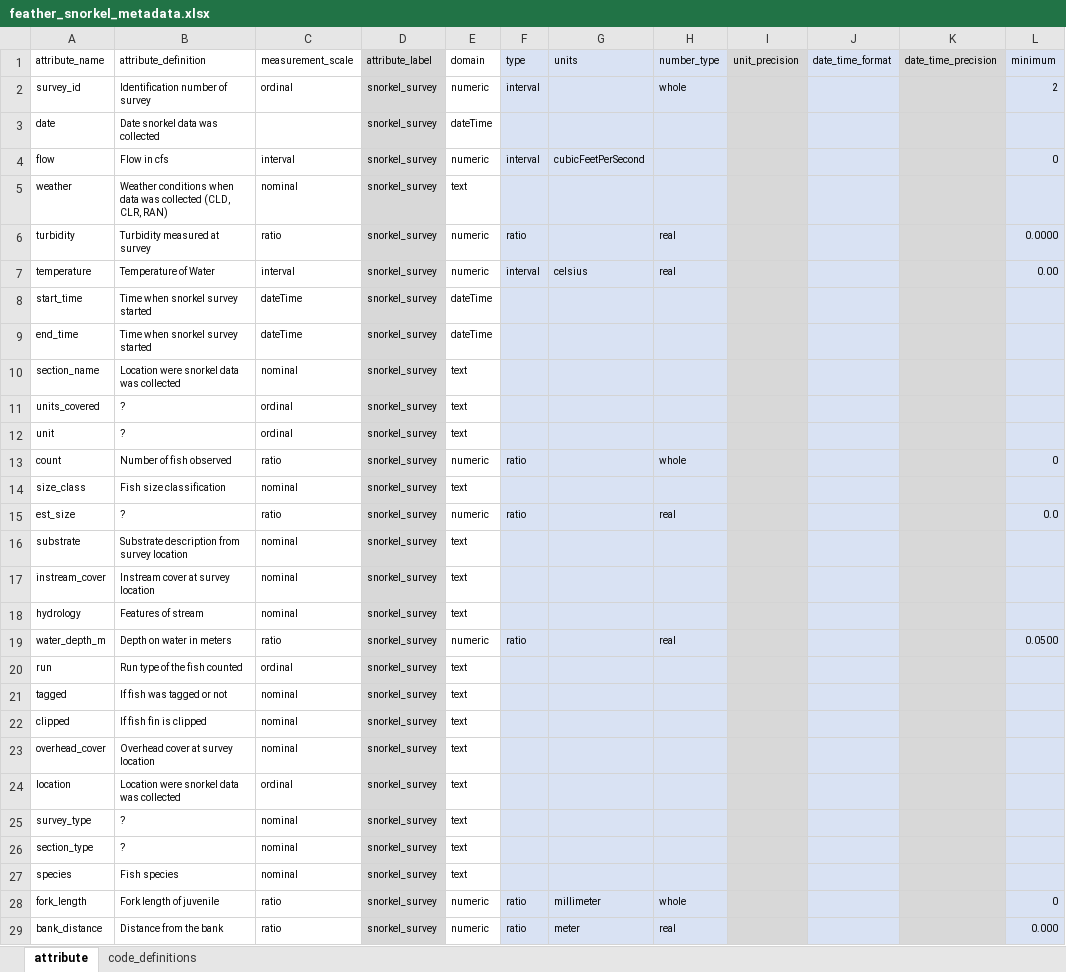
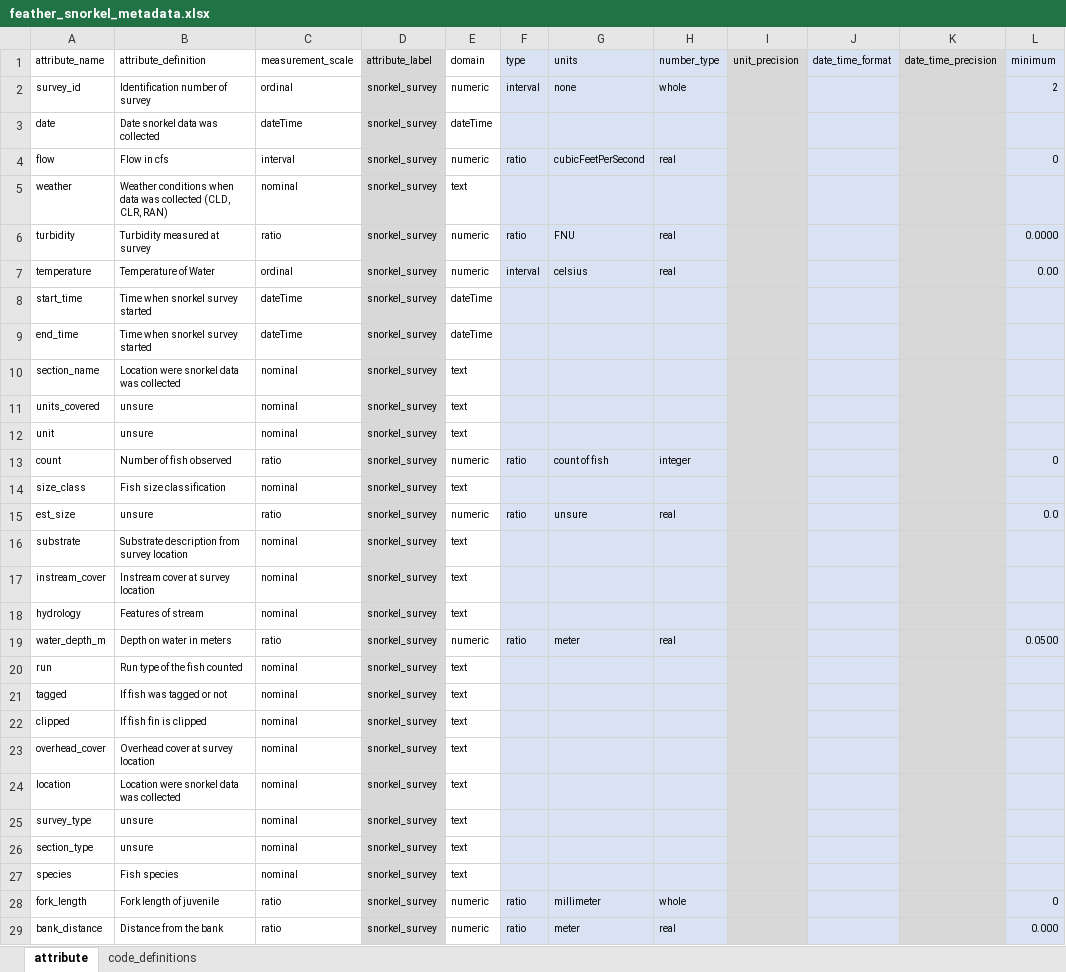
Before and after one commit to FlowWest/edi-feather-snorkel, an Excel workbook: data-raw/metadata/feather_snorkel_metadata.xlsx, sheet attribute, drawn as a sheet; only a part is shown; values as stored, in another font and other column widths than the file's, no borders; the diff covers the shown part only; the diff names each change by its address in the sheet, - before the commit and + after, or states it on an @@ line.

```diff
--- a/data-raw/metadata/feather_snorkel_metadata.xlsx (sheet attribute)
+++ b/data-raw/metadata/feather_snorkel_metadata.xlsx (sheet attribute)
-G2 (units): (empty)
+G2 (units): none
-C3 (measurement_scale): (empty)
+C3 (measurement_scale): dateTime
-F4 (type): interval
+F4 (type): ratio
-H4 (number_type): (empty)
+H4 (number_type): real
-G6 (units): (empty)
+G6 (units): FNU
-C7 (measurement_scale): interval
+C7 (measurement_scale): ordinal
-B11:B12 (attribute_definition): ?
+B11:B12 (attribute_definition): unsure
-C11:C12 (measurement_scale): ordinal
+C11:C12 (measurement_scale): nominal
-G13 (units): (empty)
+G13 (units): count of fish
-H13 (number_type): whole
+H13 (number_type): integer
-B15 (attribute_definition): ?
+B15 (attribute_definition): unsure
-G15 (units): (empty)
+G15 (units): unsure
-G19 (units): (empty)
+G19 (units): meter
-C20 (measurement_scale): ordinal
+C20 (measurement_scale): nominal
-C24 (measurement_scale): ordinal
+C24 (measurement_scale): nominal
-B25:B26 (attribute_definition): ?
+B25:B26 (attribute_definition): unsure
```
Also changed, not shown: 5 edited cells elsewhere in this sheet, data-raw/metadata/feather_metadata.xlsx, 2 other files.
